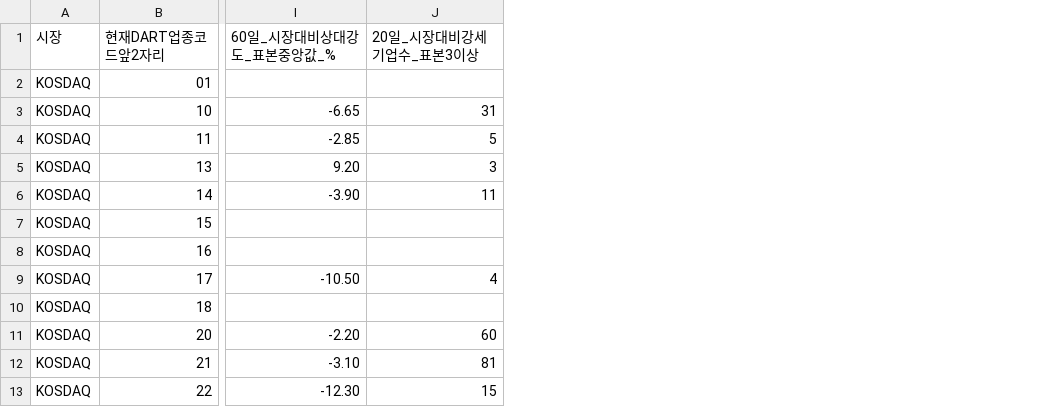
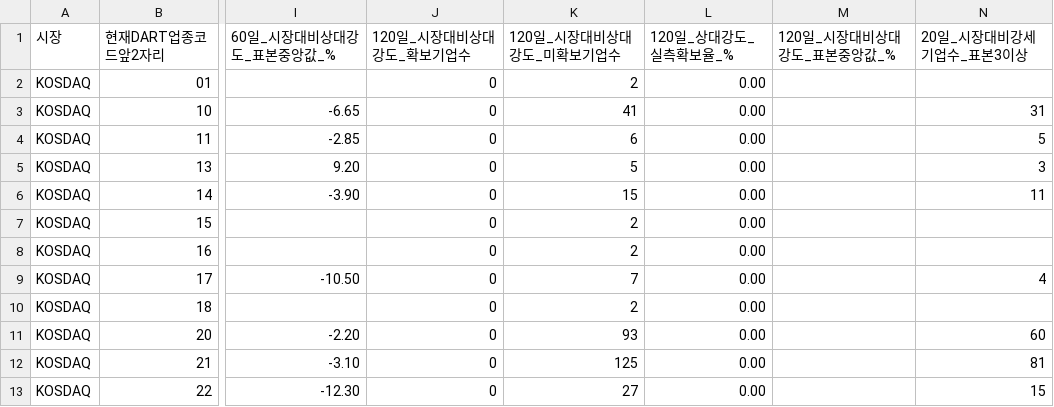
Before and after one commit to ykvic1/korean-stock-screener, a CSV file: docs/v3-industry-observed-relative-strength.csv, drawn as a sheet; only a part is shown, gaps mark what is left out; the diff names each change by its address in the sheet, - before the commit and + after, or states it on an @@ line.

```diff
--- a/docs/v3-industry-observed-relative-strength.csv
+++ b/docs/v3-industry-observed-relative-strength.csv
+column J (120일_시장대비상대강도_확보기업수), rows 2-13: all 0
+column K (120일_시장대비상대강도_미확보기업수), rows 2-13: 2 | 41 | 6 | 5 | 15 | 2 | 2 | 7 | 2 | 93 | 125 | 27
+column L (120일_상대강도_실측확보율_%), rows 2-13: all 0.00
+column M (120일_시장대비상대강도_표본중앙값_%), empty
```
Also changed, not shown: 1 other file.
